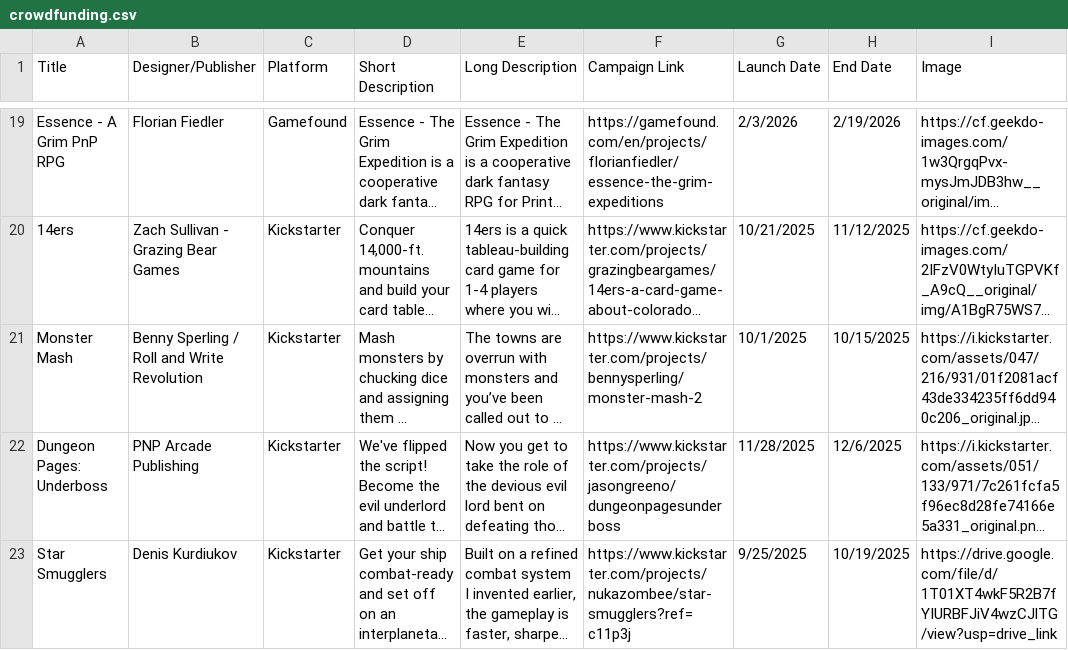
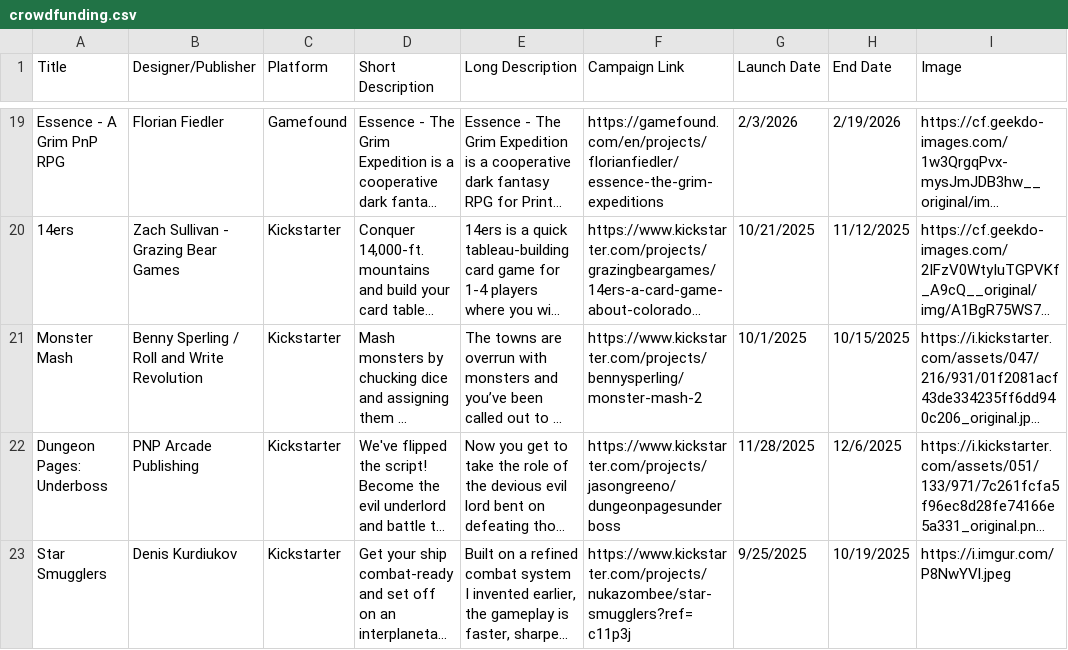
Before and after one commit to mgonzalvez/pnpfinder-lite, a CSV file: data/crowdfunding.csv, drawn as a sheet; only a part is shown, gaps mark what is left out; long unchanged cells end in …; the diff names each change by its address in the sheet, - before the commit and + after, or states it on an @@ line.

Commit message:
chore: sync crowdfunding.csv from Google Sheets (normalized from SHEET headers)

```diff
--- a/data/crowdfunding.csv
+++ b/data/crowdfunding.csv
-I23 (Image): https://drive.google.com/file/d/1T01XT4wkF5R2B7fYIURBFJiV4wzCJlTG/view?usp=drive_link
+I23 (Image): https://i.imgur.com/P8NwYVl.jpeg
```
